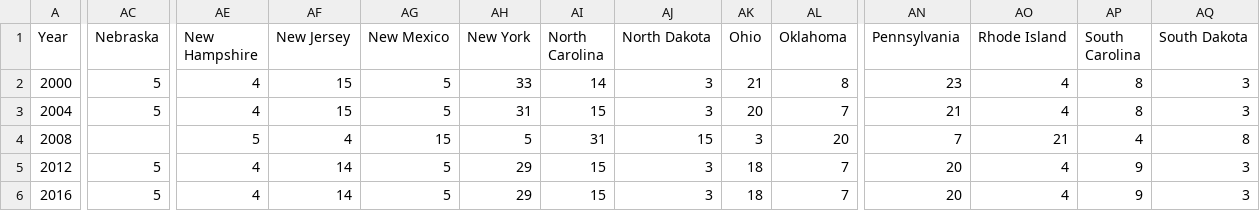
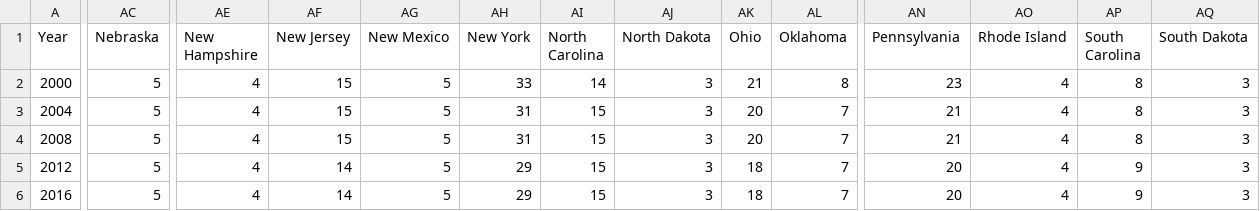
Before and after one commit to scottymccormick/electoralmap, a CSV file: public/data/collegebyyear.csv, drawn as a sheet; only a part is shown, gaps mark what is left out; the diff covers the shown part only; the diff names each change by its address in the sheet, - before the commit and + after, or states it on an @@ line.

```diff
--- a/public/data/collegebyyear.csv
+++ b/public/data/collegebyyear.csv
-AC4 (Nebraska): (empty)
+AC4 (Nebraska): 5
-AE4 (New Hampshire): 5
+AE4 (New Hampshire): 4
-AF4 (New Jersey): 4
+AF4 (New Jersey): 15
-AG4 (New Mexico): 15
+AG4 (New Mexico): 5
-AH4 (New York): 5
+AH4 (New York): 31
-AI4 (North Carolina): 31
+AI4 (North Carolina): 15
-AJ4 (North Dakota): 15
+AJ4 (North Dakota): 3
-AK4 (Ohio): 3
+AK4 (Ohio): 20
-AL4 (Oklahoma): 20
+AL4 (Oklahoma): 7
-AN4 (Pennsylvania): 7
+AN4 (Pennsylvania): 21
-AO4 (Rhode Island): 21
+AO4 (Rhode Island): 4
-AP4 (South Carolina): 4
+AP4 (South Carolina): 8
-AQ4 (South Dakota): 8
+AQ4 (South Dakota): 3
```
Also changed, not shown: 10 edited cells elsewhere in this file, 2 other files.
